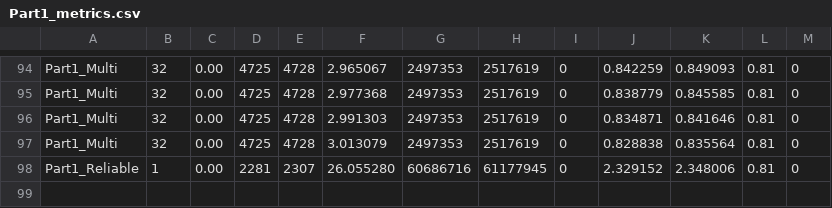
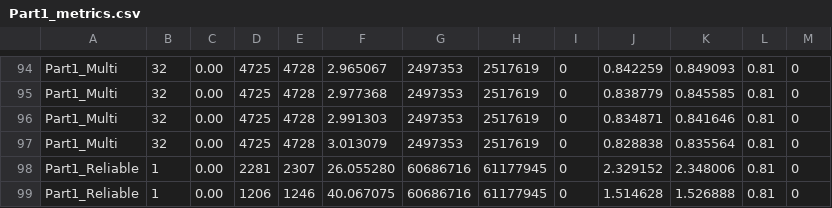
Before and after one commit to nisargvekariya01/CN_Project, a CSV file: Results/Part1_metrics.csv, drawn as a sheet; only a part is shown, gaps mark what is left out.

```diff
--- a/Results/Part1_metrics.csv
+++ b/Results/Part1_metrics.csv
@@ -98 +98,2 @@ Part1_Multi,32,0.00,4725,4728,3.013079,2497353,2517619,0,0.828838,0.835564,0.81,
 Part1_Reliable,1,0.00,2281,2307,26.055280,60686716,61177945,0,2.329152,2.348006,0.81,0
+Part1_Reliable,1,0.00,1206,1246,40.067075,60686716,61177945,0,1.514628,1.526888,0.81,0
```
Also changed, not shown: Results/Part2_metrics.csv.
